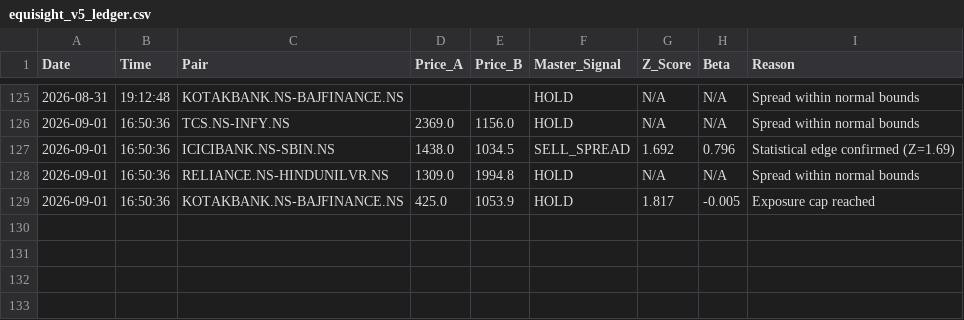
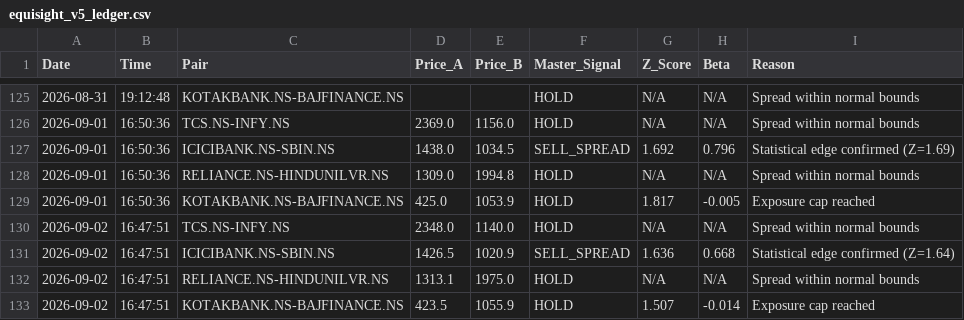
Before and after one commit to Midilesh0110/equisight_v5, a CSV file: equisight_v5_ledger.csv, drawn as a sheet; only a part is shown, gaps mark what is left out.

```diff
--- a/equisight_v5_ledger.csv
+++ b/equisight_v5_ledger.csv
@@ -129 +129,5 @@ Date,Time,Pair,Price_A,Price_B,Master_Signal,Z_Score,Beta,Reason
 2026-09-01,16:50:36,KOTAKBANK.NS-BAJFINANCE.NS,425.0,1053.9,HOLD,1.817,-0.005,Exposure cap reached
+2026-09-02,16:47:51,TCS.NS-INFY.NS,2348.0,1140.0,HOLD,N/A,N/A,Spread within normal bounds
+2026-09-02,16:47:51,ICICIBANK.NS-SBIN.NS,1426.5,1020.9,SELL_SPREAD,1.636,0.668,Statistical edge confirmed (Z=1.64)
+2026-09-02,16:47:51,RELIANCE.NS-HINDUNILVR.NS,1313.1,1975.0,HOLD,N/A,N/A,Spread within normal bounds
+2026-09-02,16:47:51,KOTAKBANK.NS-BAJFINANCE.NS,423.5,1055.9,HOLD,1.507,-0.014,Exposure cap reached
```
Also changed, not shown: active_positions.csv, daily_equity.csv, 1 other file.
